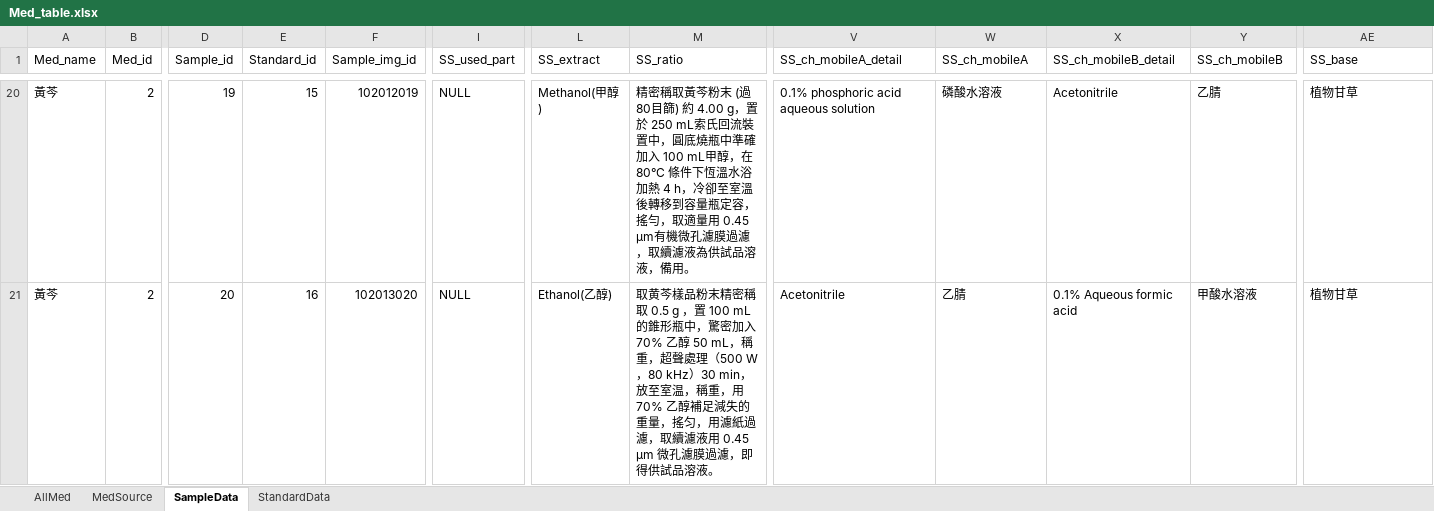
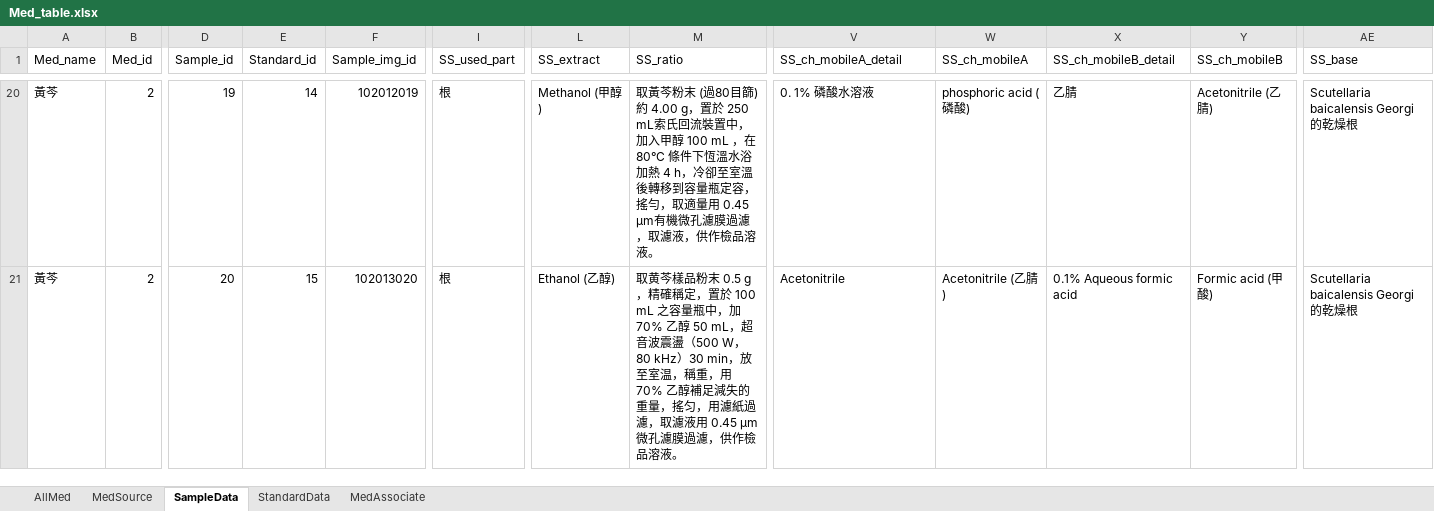
Before and after one commit to lilyowo/excel_to_mssql, an Excel workbook: Med_table.xlsx, sheet SampleData, drawn as a sheet; only a part is shown, gaps mark what is left out; values as stored, in another font and other column widths than the file's, no cell formats; the diff covers the shown part only; the diff names each change by its address in the sheet, - before the commit and + after, or states it on an @@ line.

```diff
--- a/Med_table.xlsx (sheet SampleData)
+++ b/Med_table.xlsx (sheet SampleData)
+sheet tab: MedAssociate
-E20 (Standard_id): 15
+E20 (Standard_id): 14
-I20:I21 (SS_used_part): NULL
+I20:I21 (SS_used_part): 根
-L20 (SS_extract): Methanol(甲醇)
+L20 (SS_extract): Methanol (甲醇)
-M20 (SS_ratio): 精密稱取黃芩粉末 (過80目篩) 約 4.00 g，置於 250 mL索氏回流裝置中，圓底燒瓶中準確加入 100 mL甲醇，在 80°C 條件下恆溫水浴加熱 4 h，冷卻至室溫後轉移到容量瓶定容，搖勻，取適量用 0.45 μm有機微孔濾膜過濾，取續濾液為供試品溶液，備用。
+M20 (SS_ratio): 取黃芩粉末 (過80目篩) 約 4.00 g，置於 250 mL索氏回流裝置中，加入甲醇 100 mL ，在 80°C 條件下恆溫水浴加熱 4 h，冷卻至室溫後轉移到容量瓶定容，搖勻，取適量用 0.45 μm有機微孔濾膜過濾，取濾液，供作檢品溶液。
-V20 (SS_ch_mobileA_detail): 0.1% phosphoric acid aqueous solution
+V20 (SS_ch_mobileA_detail): 0. 1% 磷酸水溶液
-W20 (SS_ch_mobileA): 磷酸水溶液
+W20 (SS_ch_mobileA): phosphoric acid (磷酸)
-X20 (SS_ch_mobileB_detail): Acetonitrile
+X20 (SS_ch_mobileB_detail): 乙腈
-Y20 (SS_ch_mobileB): 乙腈
+Y20 (SS_ch_mobileB): Acetonitrile (乙腈)
-AE20:AE21 (SS_base): 植物甘草
+AE20:AE21 (SS_base): Scutellaria baicalensis Georgi的乾燥根
-E21 (Standard_id): 16
+E21 (Standard_id): 15
-L21 (SS_extract): Ethanol(乙醇)
+L21 (SS_extract): Ethanol (乙醇)
-M21 (SS_ratio): …樣品粉末精密稱取 0.5 g ，置 100 mL 的錐形瓶中，驚密加入 70% 乙醇 50 mL，稱重，超聲處理（500 W，80 kHz）30 min，放至室温，稱重，用 70% 乙醇補足減失的重量，搖匀，用濾紙過濾，取續濾液用 0.45 μm 微孔濾膜過濾，即得供試品溶液。
+M21 (SS_ratio): …樣品粉末 0.5 g ，精確稱定，置於 100 mL 之容量瓶中，加 70% 乙醇 50 mL，超音波震盪（500 W，80 kHz）30 min，放至室温，稱重，用 70% 乙醇補足減失的重量，搖匀，用濾紙過濾，取濾液用 0.45 μm 微孔濾膜過濾，供作檢品溶液。
-W21 (SS_ch_mobileA): 乙腈
+W21 (SS_ch_mobileA): Acetonitrile (乙腈)
-Y21 (SS_ch_mobileB): 甲酸水溶液
+Y21 (SS_ch_mobileB): Formic acid (甲酸)
```
Also changed, not shown: 4 added rows and 153 edited cells elsewhere in this sheet, sheet AllMed, sheet StandardData, cell formats, 11 other files.
